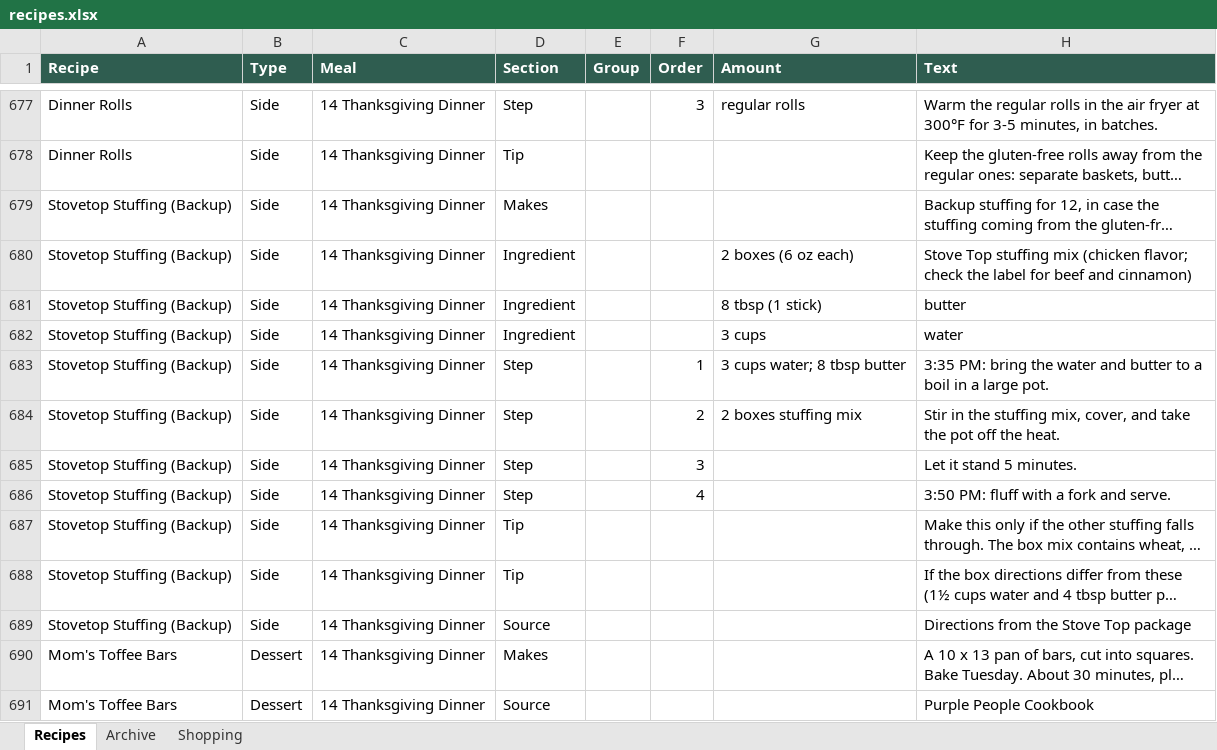
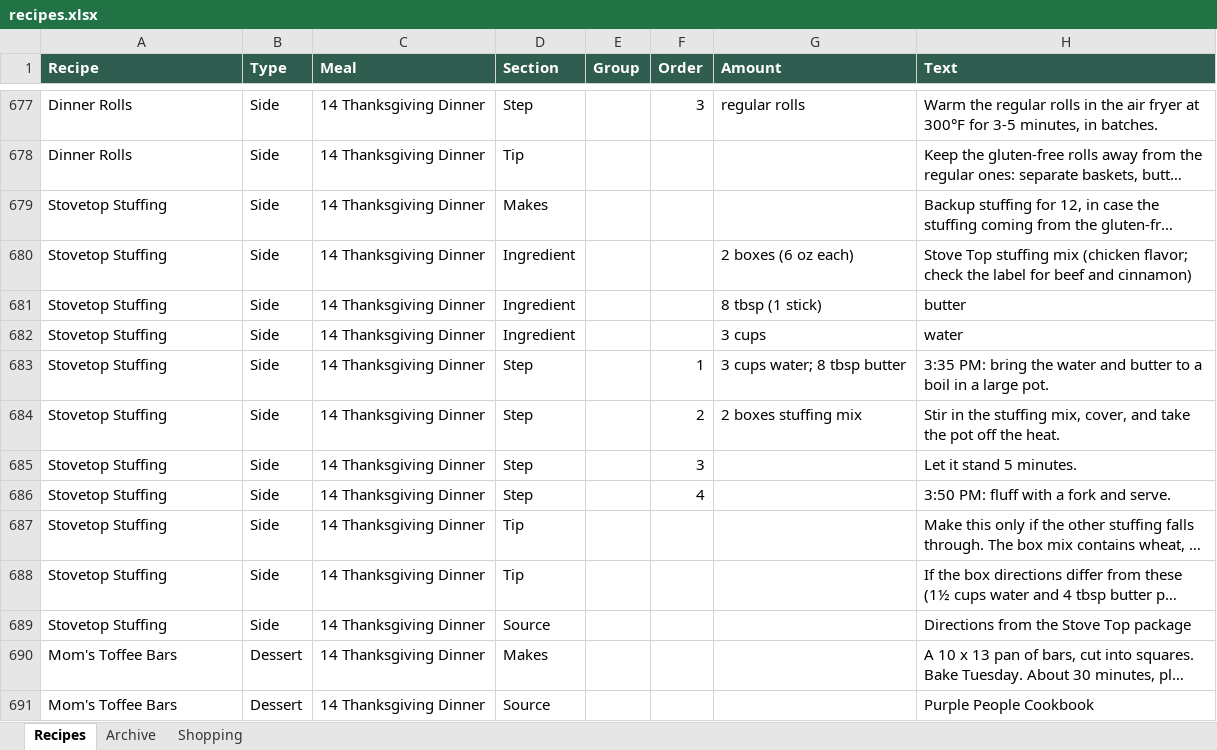
Before and after one commit to entquine/Recipes, an Excel workbook: recipes.xlsx, sheet Recipes, drawn as a sheet; only a part is shown, gaps mark what is left out; long unchanged cells end in …; values as stored, in another font and other column widths than the file's, no borders; the diff names each change by its address in the sheet, - before the commit and + after, or states it on an @@ line.

```diff
--- a/recipes.xlsx (sheet Recipes)
+++ b/recipes.xlsx (sheet Recipes)
-A679:A689 (Recipe): Stovetop Stuffing (Backup)
+A679:A689 (Recipe): Stovetop Stuffing
```
